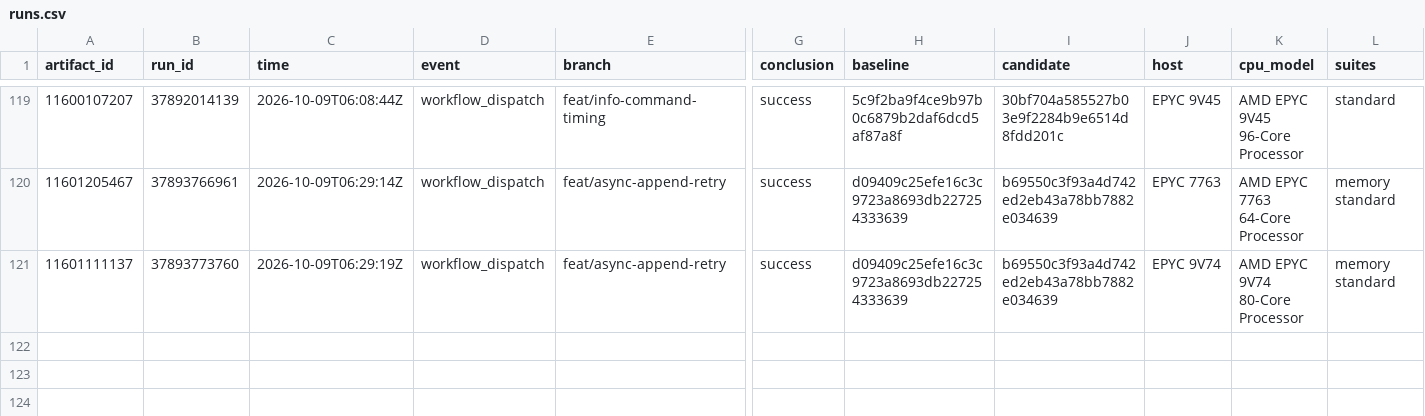
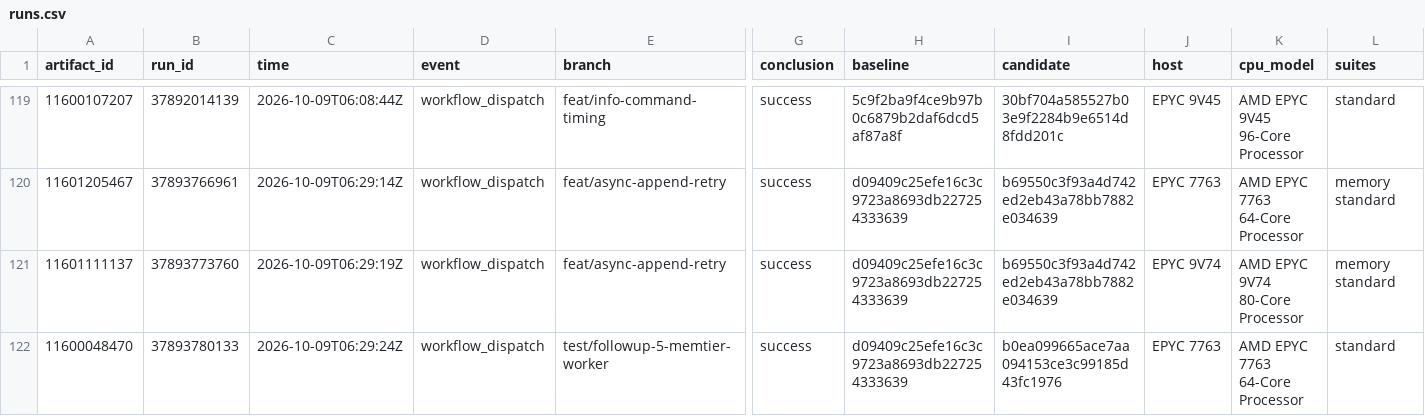
Before and after one commit to brandopakel/keel, a CSV file: matched/runs.csv, drawn as a sheet; only a part is shown, gaps mark what is left out; rows hold the shown columns only; the diff names each change by its address in the sheet, - before the commit and + after, or states it on an @@ line.

```diff
--- a/matched/runs.csv
+++ b/matched/runs.csv
+row 122: 11600048470 | 37893780133 | 2026-10-09T06:29:24Z | workflow_dispatch | test/followup-5-memtier-worker | success | d09409c25efe16c3c9723a8693db227254333639 | b0ea099665ace7aa094153ce3c99185d43fc1976 | EPYC 7763 | AMD EPYC 7763 64-Core Processor | standard
```
Also changed, not shown: matched-everysec/cases.csv, matched-everysec/runs.csv, 1 other file.
